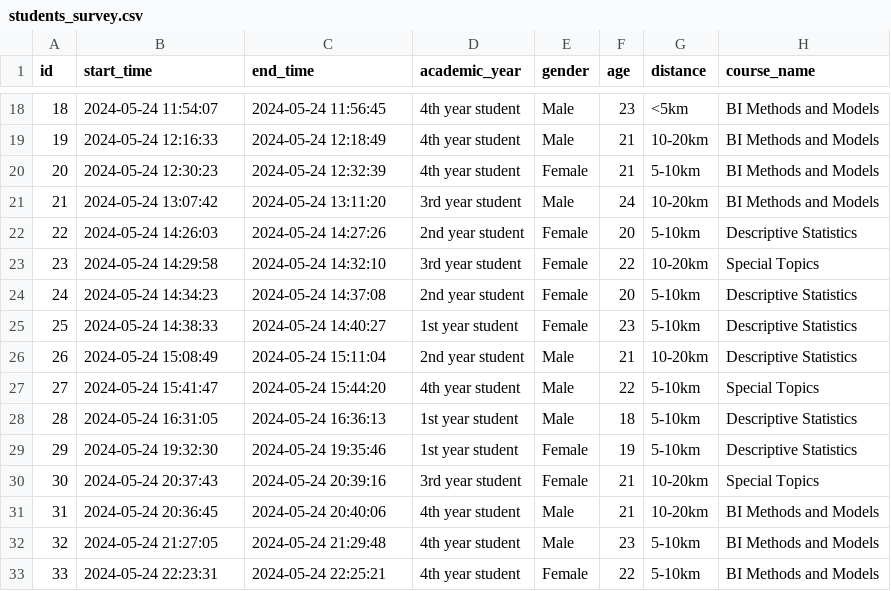
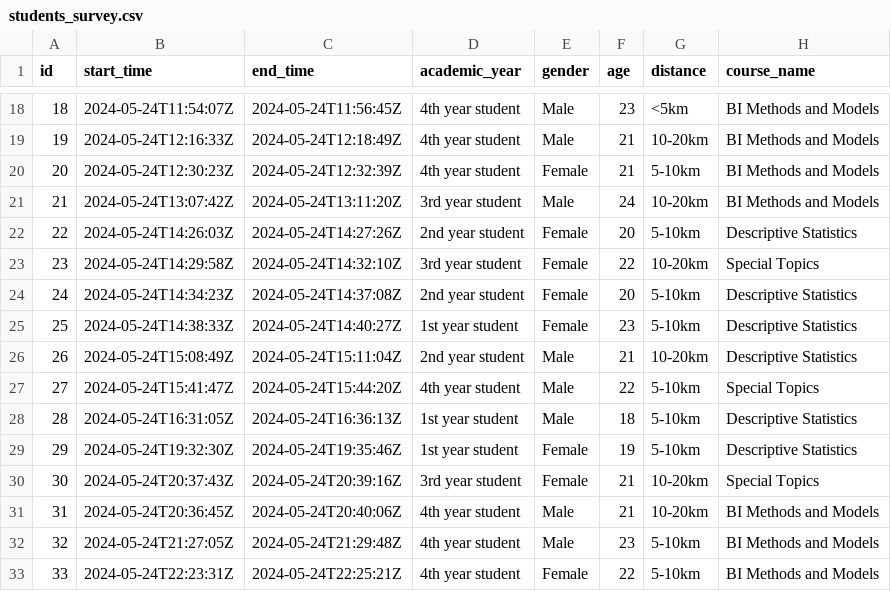
Before and after one commit to msfasha/307307-BI-Methods-R, a CSV file: src/data/students_survey.csv, drawn as a sheet; only a part is shown, gaps mark what is left out; the diff covers the shown part only; the diff names each change by its address in the sheet, - before the commit and + after, or states it on an @@ line.

```diff
--- a/src/data/students_survey.csv
+++ b/src/data/students_survey.csv
-B18 (start_time): 2024-05-24 11:54:07
+B18 (start_time): 2024-05-24T11:54:07Z
-C18 (end_time): 2024-05-24 11:56:45
+C18 (end_time): 2024-05-24T11:56:45Z
-B19 (start_time): 2024-05-24 12:16:33
+B19 (start_time): 2024-05-24T12:16:33Z
-C19 (end_time): 2024-05-24 12:18:49
+C19 (end_time): 2024-05-24T12:18:49Z
-B20 (start_time): 2024-05-24 12:30:23
+B20 (start_time): 2024-05-24T12:30:23Z
-C20 (end_time): 2024-05-24 12:32:39
+C20 (end_time): 2024-05-24T12:32:39Z
-B21 (start_time): 2024-05-24 13:07:42
+B21 (start_time): 2024-05-24T13:07:42Z
-C21 (end_time): 2024-05-24 13:11:20
+C21 (end_time): 2024-05-24T13:11:20Z
-B22 (start_time): 2024-05-24 14:26:03
+B22 (start_time): 2024-05-24T14:26:03Z
-C22 (end_time): 2024-05-24 14:27:26
+C22 (end_time): 2024-05-24T14:27:26Z
-B23 (start_time): 2024-05-24 14:29:58
+B23 (start_time): 2024-05-24T14:29:58Z
-C23 (end_time): 2024-05-24 14:32:10
+C23 (end_time): 2024-05-24T14:32:10Z
-B24 (start_time): 2024-05-24 14:34:23
+B24 (start_time): 2024-05-24T14:34:23Z
-C24 (end_time): 2024-05-24 14:37:08
+C24 (end_time): 2024-05-24T14:37:08Z
-B25 (start_time): 2024-05-24 14:38:33
+B25 (start_time): 2024-05-24T14:38:33Z
-C25 (end_time): 2024-05-24 14:40:27
+C25 (end_time): 2024-05-24T14:40:27Z
-B26 (start_time): 2024-05-24 15:08:49
+B26 (start_time): 2024-05-24T15:08:49Z
-C26 (end_time): 2024-05-24 15:11:04
+C26 (end_time): 2024-05-24T15:11:04Z
-B27 (start_time): 2024-05-24 15:41:47
+B27 (start_time): 2024-05-24T15:41:47Z
-C27 (end_time): 2024-05-24 15:44:20
+C27 (end_time): 2024-05-24T15:44:20Z
-B28 (start_time): 2024-05-24 16:31:05
+B28 (start_time): 2024-05-24T16:31:05Z
-C28 (end_time): 2024-05-24 16:36:13
+C28 (end_time): 2024-05-24T16:36:13Z
-B29 (start_time): 2024-05-24 19:32:30
+B29 (start_time): 2024-05-24T19:32:30Z
-C29 (end_time): 2024-05-24 19:35:46
+C29 (end_time): 2024-05-24T19:35:46Z
-B30 (start_time): 2024-05-24 20:37:43
+B30 (start_time): 2024-05-24T20:37:43Z
-C30 (end_time): 2024-05-24 20:39:16
+C30 (end_time): 2024-05-24T20:39:16Z
-B31 (start_time): 2024-05-24 20:36:45
+B31 (start_time): 2024-05-24T20:36:45Z
-C31 (end_time): 2024-05-24 20:40:06
+C31 (end_time): 2024-05-24T20:40:06Z
-B32 (start_time): 2024-05-24 21:27:05
+B32 (start_time): 2024-05-24T21:27:05Z
-C32 (end_time): 2024-05-24 21:29:48
+C32 (end_time): 2024-05-24T21:29:48Z
-B33 (start_time): 2024-05-24 22:23:31
+B33 (start_time): 2024-05-24T22:23:31Z
-C33 (end_time): 2024-05-24 22:25:21
+C33 (end_time): 2024-05-24T22:25:21Z
```
Also changed, not shown: 76 edited cells elsewhere in this file, 35 other files.
